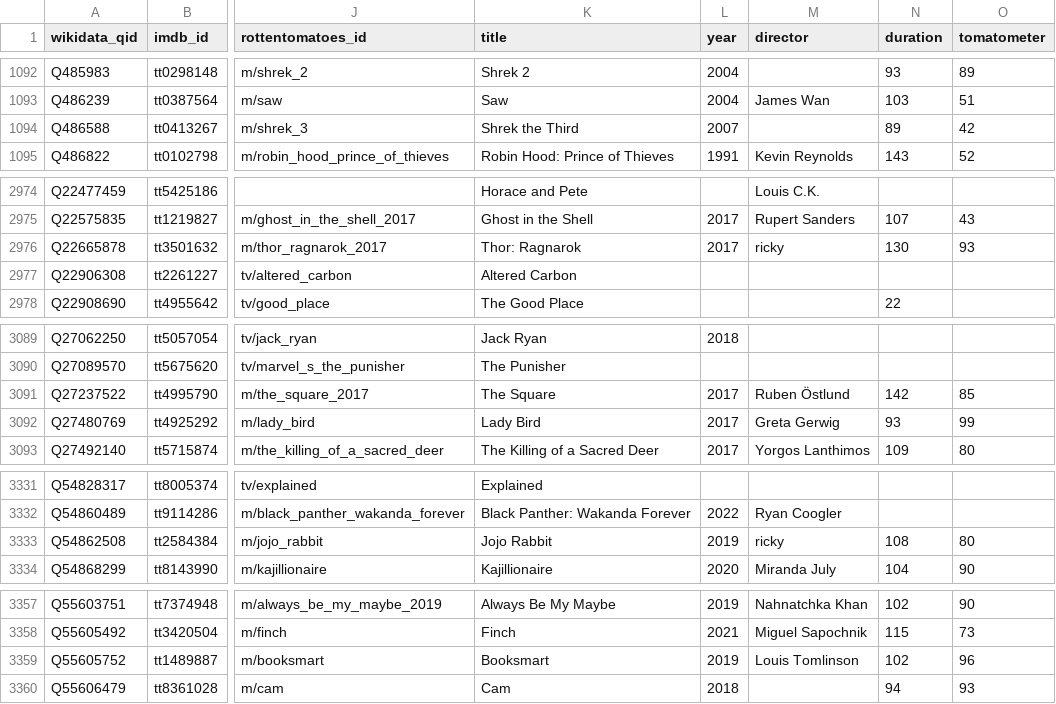
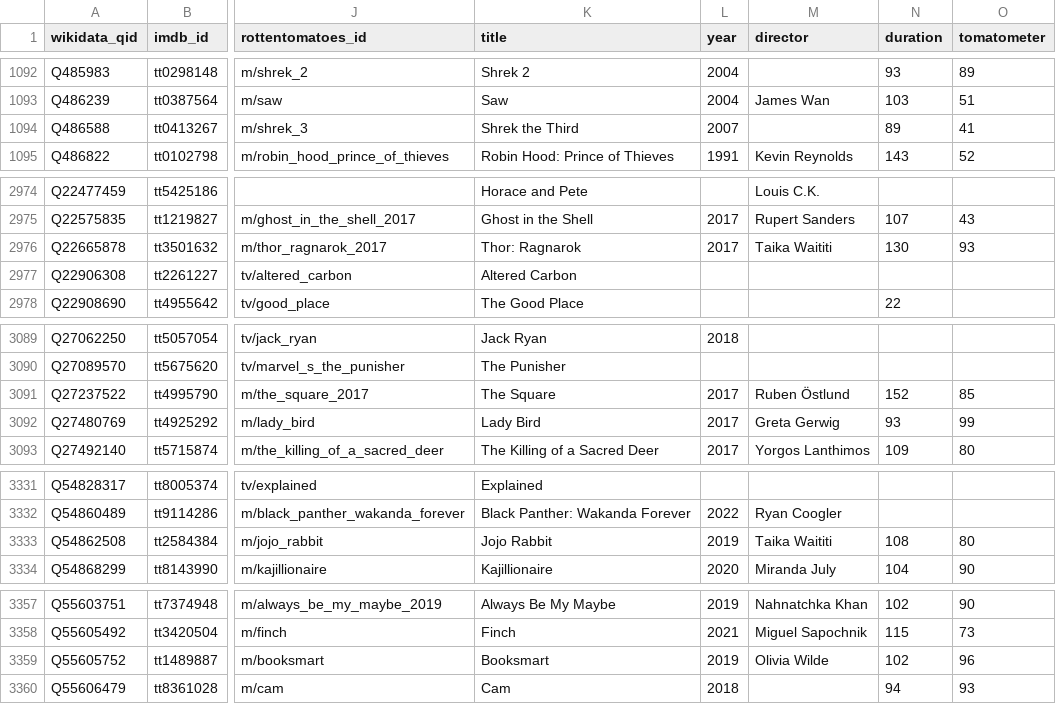
Before and after one commit to josh/pmdb, a CSV file: data.csv, drawn as a sheet; only a part is shown, gaps mark what is left out; the diff covers the shown part only; the diff names each change by its address in the sheet, - before the commit and + after, or states it on an @@ line.

```diff
--- a/data.csv
+++ b/data.csv
-O1094 (tomatometer): 42
+O1094 (tomatometer): 41
-M2976 (director): ricky
+M2976 (director): Taika Waititi
-N3091 (duration): 142
+N3091 (duration): 152
-M3333 (director): ricky
+M3333 (director): Taika Waititi
-M3359 (director): Louis Tomlinson
+M3359 (director): Olivia Wilde
```
Also changed, not shown: 4 edited cells elsewhere in this file, 1 other file.
